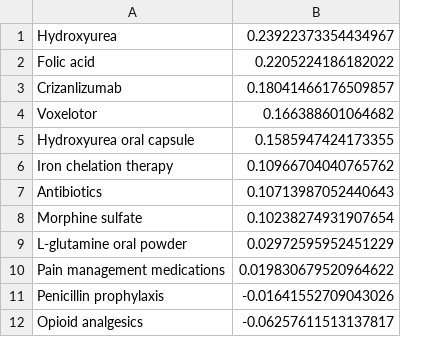
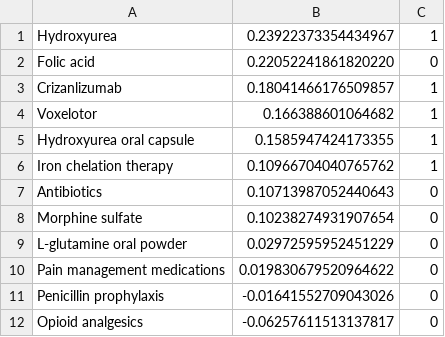
Before and after one commit to em3697/Symbolic2024ConceptSets, a CSV file: 12-3 results for annotation/Sickle_Cell_Anemia_medications_output.csv, drawn as a sheet; the diff names each change by its address in the sheet, - before the commit and + after, or states it on an @@ line.

```diff
--- a/12-3 results for annotation/Sickle_Cell_Anemia_medications_output.csv
+++ b/12-3 results for annotation/Sickle_Cell_Anemia_medications_output.csv
+column C, rows 1-12: 1 | 0 | 1 | 1 | 1 | 1 | 0 | 0 | 0 | 0 | 0 | 0
-B2: 0.2205224186182022
+B2: 0.22052241861820220
```
Also changed, not shown: 12-3 results for annotation/Rheumatoid_arthritis_medications_output.csv, 12-3 results for annotation/Rheumatoid_arthritis_procedures_output.csv, 13 other files.
